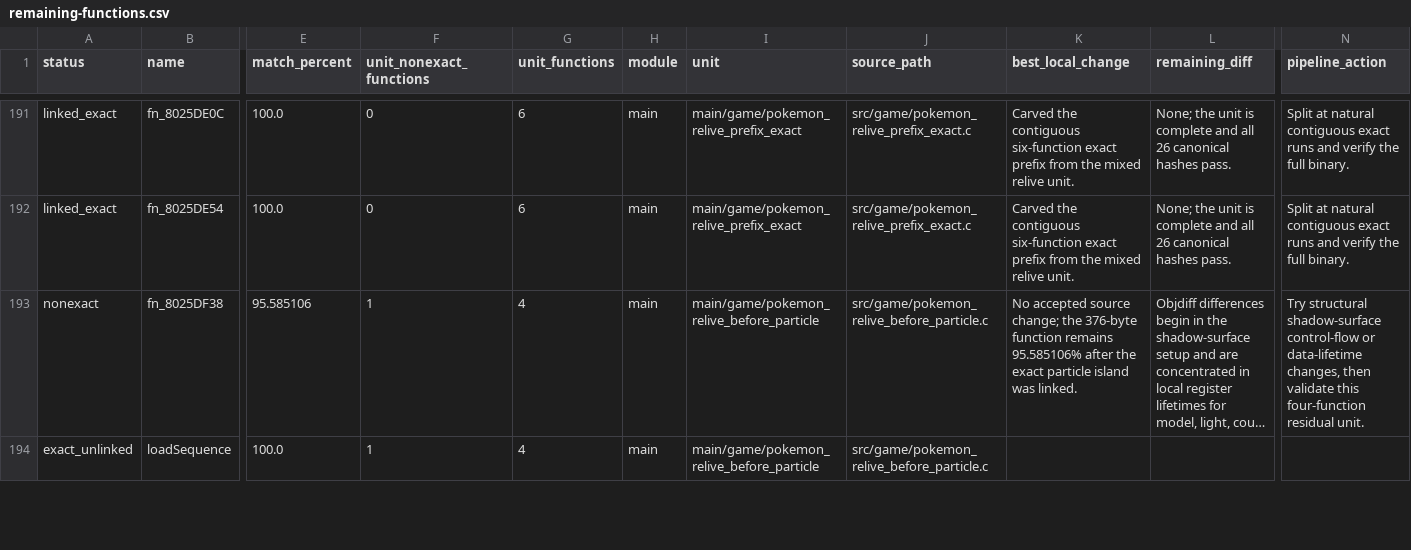
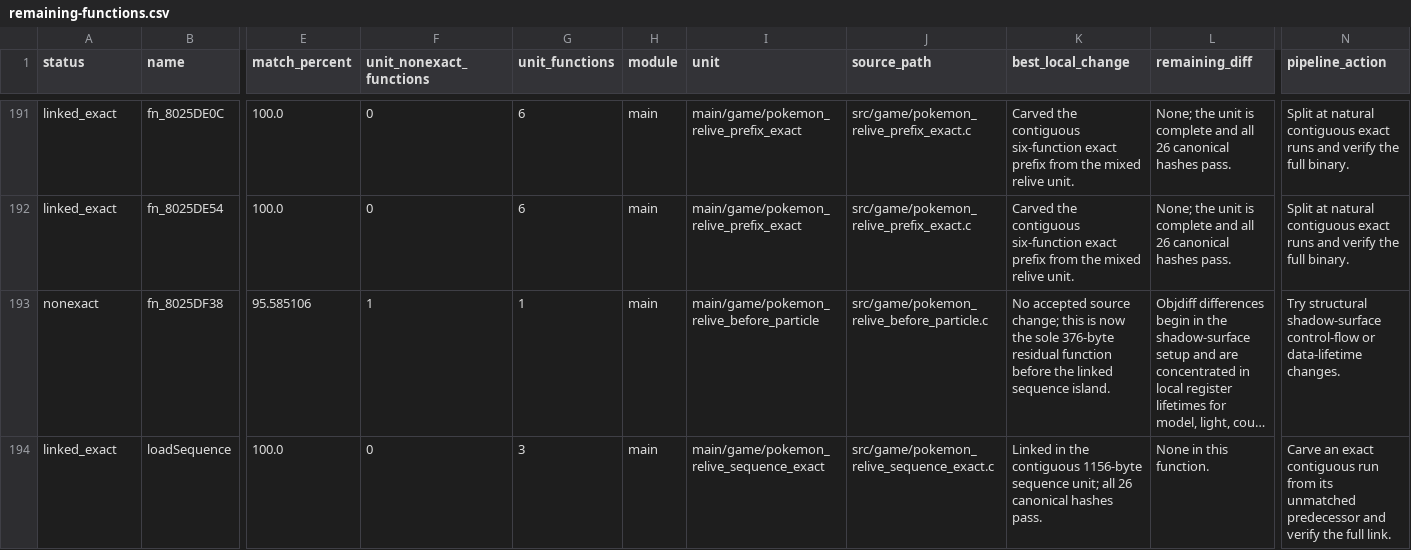
Before and after one commit to Count-Sheep/pkmn-colosseum, a CSV file: docs/remaining-functions.csv, drawn as a sheet; only a part is shown, gaps mark what is left out; long unchanged cells end in …; the diff covers the shown part only; the diff names each change by its address in the sheet, - before the commit and + after, or states it on an @@ line.

Commit message:
Link exact relive sequence callbacks

```diff
--- a/docs/remaining-functions.csv
+++ b/docs/remaining-functions.csv
-G193 (unit_functions): 4
+G193 (unit_functions): 1
-K193 (best_local_change): …source change; the 376-byte function remains 95.585106% after the exact particle island was linked.
+K193 (best_local_change): …source change; this is now the sole 376-byte residual function before the linked sequence island.
-N193 (pipeline_action): …or data-lifetime changes, then validate this four-function residual unit.
+N193 (pipeline_action): …or data-lifetime changes.
-A194 (status): exact_unlinked
+A194 (status): linked_exact
-F194 (unit_nonexact_functions): 1
+F194 (unit_nonexact_functions): 0
-G194 (unit_functions): 4
+G194 (unit_functions): 3
-I194 (unit): main/game/pokemon_relive_before_particle
+I194 (unit): main/game/pokemon_relive_sequence_exact
-J194 (source_path): src/game/pokemon_relive_before_particle.c
+J194 (source_path): src/game/pokemon_relive_sequence_exact.c
-K194 (best_local_change): (empty)
+K194 (best_local_change): Linked in the contiguous 1156-byte sequence unit; all 26 canonical hashes pass.
-L194 (remaining_diff): (empty)
+L194 (remaining_diff): None in this function.
-N194 (pipeline_action): (empty)
+N194 (pipeline_action): Carve an exact contiguous run from its unmatched predecessor and verify the full link.
```
Also changed, not shown: 18 edited cells elsewhere in this file, 5 other files.
